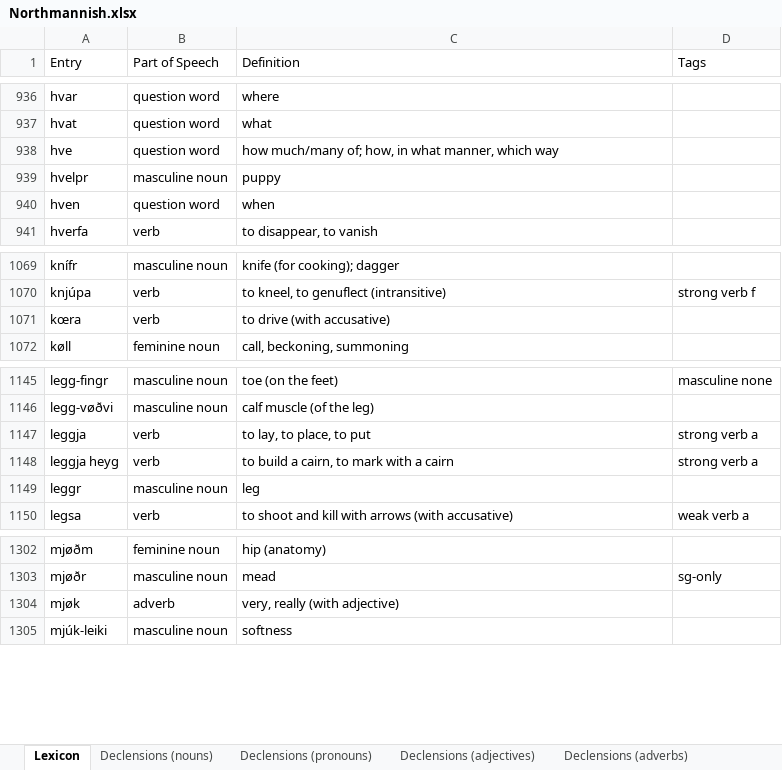
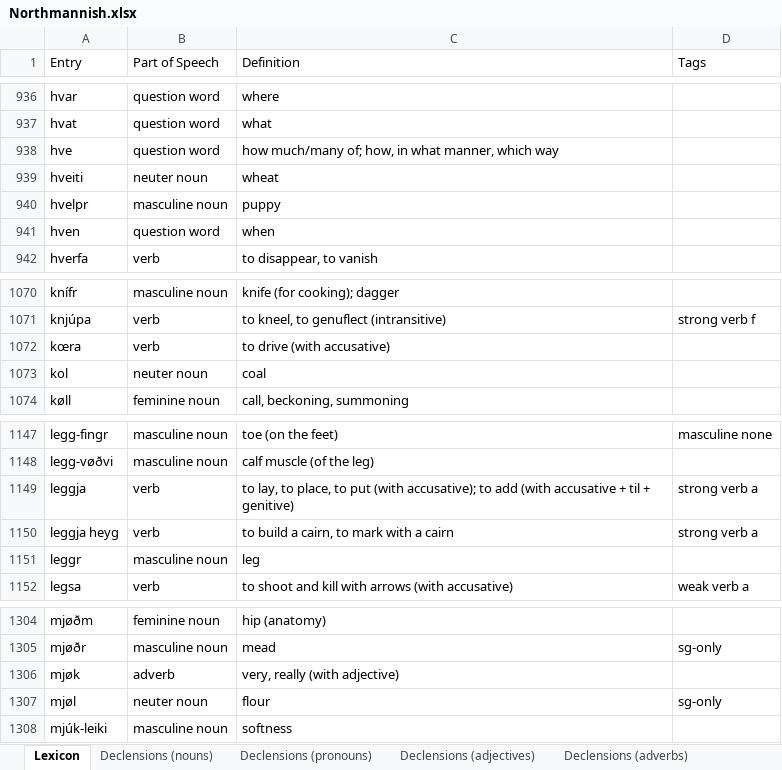
Before and after one commit to Oneo64/Aldraheimr2ndEdition, an Excel workbook: Literature/Languages/Northmannish.xlsx, sheet Lexicon, drawn as a sheet; only a part is shown, gaps mark what is left out; values as stored, in another font and other column widths than the file's, no borders; charts and pictures and table styles not drawn; addresses are those after the commit; the diff names each change by its address in the sheet, - before the commit and + after, or states it on an @@ line.

Commit message:
Update Northmannish.xlsx

```diff
--- a/Literature/Languages/Northmannish.xlsx (sheet Lexicon)
+++ b/Literature/Languages/Northmannish.xlsx (sheet Lexicon)
+row 939: hveiti | neuter noun | wheat
+row 1073: kol | neuter noun | coal
-C1149 (Definition): …to put
+C1149 (Definition): …to put (with accusative); to add (with accusative + til + genitive)
+row 1307: mjøl | neuter noun | flour | sg-only
```
